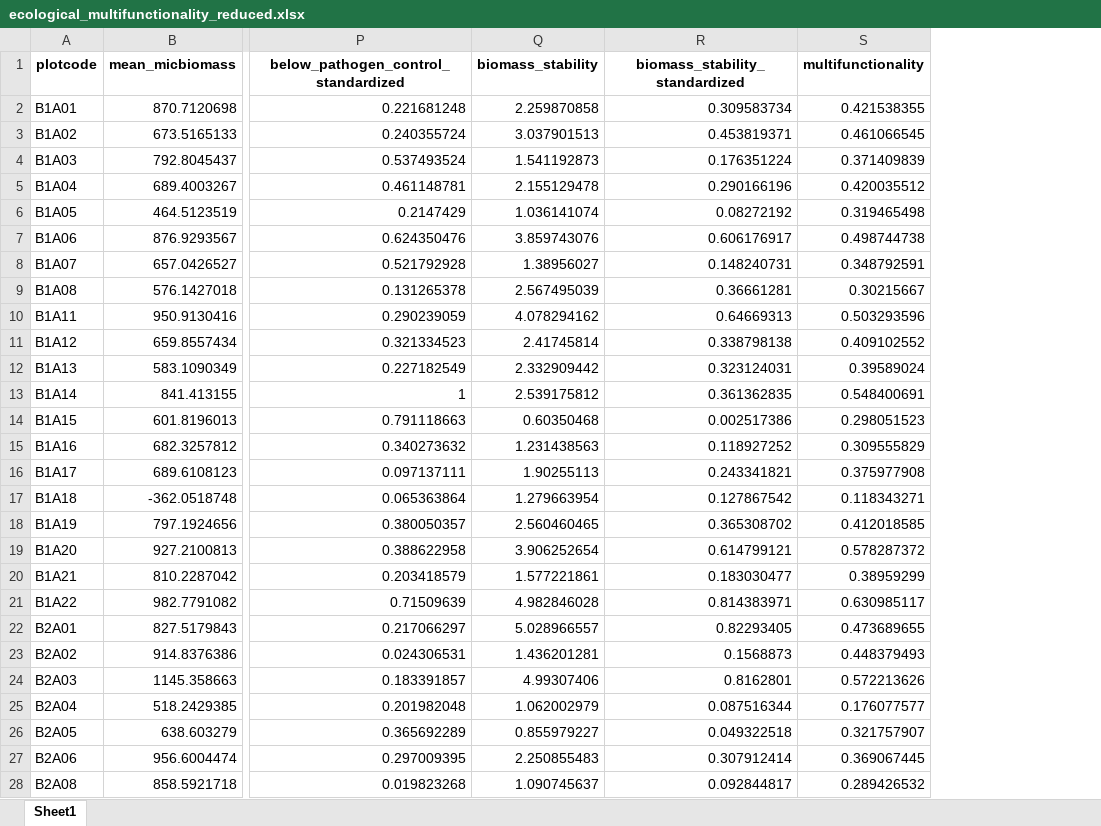
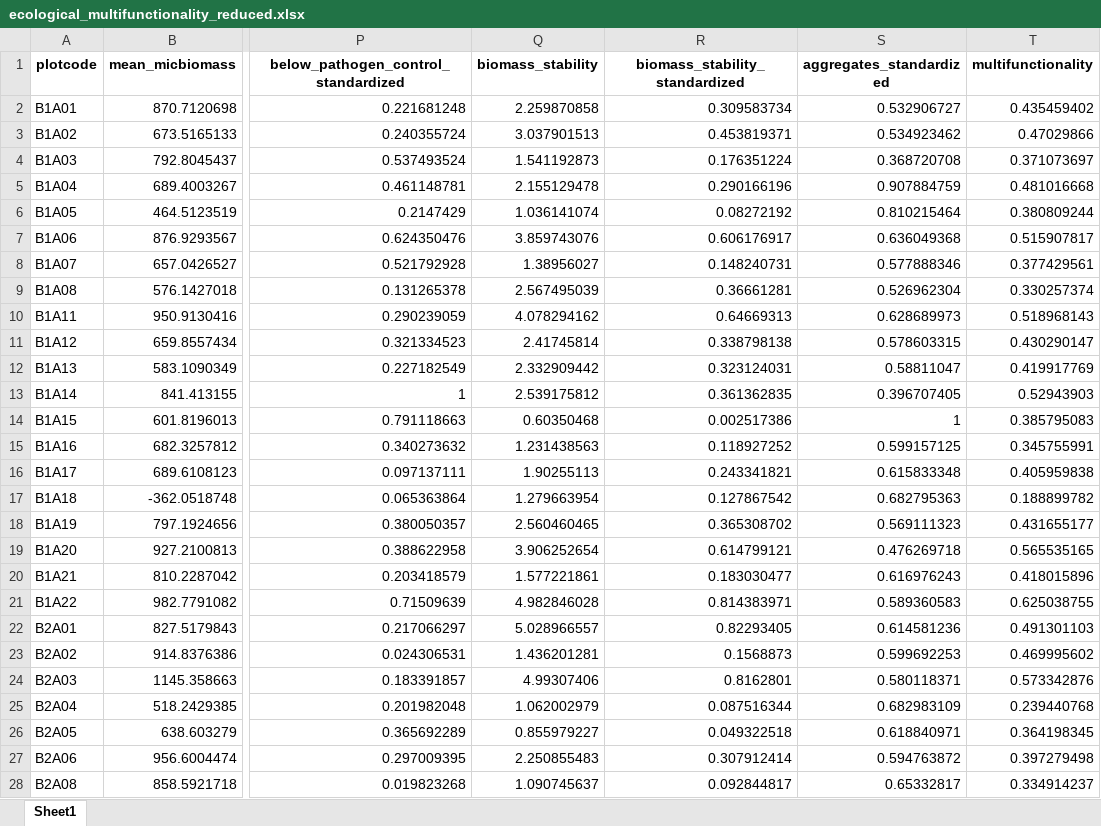
Before and after one commit to schnarfschnarf/Jena-Chapter, an Excel workbook: Data Analysis/1_Data/ecological_multifunctionality_reduced.xlsx, sheet Sheet1, drawn as a sheet; only a part is shown, gaps mark what is left out; values as stored, in another font and other column widths than the file's, no borders; addresses are those after the commit; the diff covers the shown part only; the diff names each change by its address in the sheet, - before the commit and + after, or states it on an @@ line.

Commit message:
Integrate soil aggregate data and update analyses
Added and processed new soil aggregate stability data, including merging datasets and calculating seasonal means. Updated ecological and economic synthesis scripts to incorporate aggregate stability, standardized values, and revised model specifications. Improved plots, added supplementary analyses, and updated documentation and todos to reflect new data integration and analysis steps.

```diff
--- a/Data Analysis/1_Data/ecological_multifunctionality_reduced.xlsx (sheet Sheet1)
+++ b/Data Analysis/1_Data/ecological_multifunctionality_reduced.xlsx (sheet Sheet1)
+column S (aggregates_standardized), rows 2-28: 0.532906727 | 0.534923462 | 0.368720708 | 0.907884759 | 0.810215464 | 0.636049368 | 0.577888346 | 0.526962304 | 0.628689973 | 0.578603315 | 0.58811047 | 0.396707405 | 1 | 0.599157125 | 0.615833348 | 0.682795363 | 0.569111323 | 0.476269718 | 0.616976243 | 0.589360583 | 0.614581236 | 0.599692253 | 0.580118371 | 0.682983109 | 0.618840971 | 0.594763872 | 0.65332817
-T2 (multifunctionality): 0.421538355
+T2 (multifunctionality): 0.435459402
-T3 (multifunctionality): 0.461066545
+T3 (multifunctionality): 0.47029866
-T4 (multifunctionality): 0.371409839
+T4 (multifunctionality): 0.371073697
-T5 (multifunctionality): 0.420035512
+T5 (multifunctionality): 0.481016668
-T6 (multifunctionality): 0.319465498
+T6 (multifunctionality): 0.380809244
-T7 (multifunctionality): 0.498744738
+T7 (multifunctionality): 0.515907817
-T8 (multifunctionality): 0.348792591
+T8 (multifunctionality): 0.377429561
-T9 (multifunctionality): 0.30215667
+T9 (multifunctionality): 0.330257374
-T10 (multifunctionality): 0.503293596
+T10 (multifunctionality): 0.518968143
-T11 (multifunctionality): 0.409102552
+T11 (multifunctionality): 0.430290147
-T12 (multifunctionality): 0.39589024
+T12 (multifunctionality): 0.419917769
-T13 (multifunctionality): 0.548400691
+T13 (multifunctionality): 0.52943903
-T14 (multifunctionality): 0.298051523
+T14 (multifunctionality): 0.385795083
-T15 (multifunctionality): 0.309555829
+T15 (multifunctionality): 0.345755991
-T16 (multifunctionality): 0.375977908
+T16 (multifunctionality): 0.405959838
-T17 (multifunctionality): 0.118343271
+T17 (multifunctionality): 0.188899782
-T18 (multifunctionality): 0.412018585
+T18 (multifunctionality): 0.431655177
-T19 (multifunctionality): 0.578287372
+T19 (multifunctionality): 0.565535165
-T20 (multifunctionality): 0.38959299
+T20 (multifunctionality): 0.418015896
-T21 (multifunctionality): 0.630985117
+T21 (multifunctionality): 0.625038755
-T22 (multifunctionality): 0.473689655
+T22 (multifunctionality): 0.491301103
-T23 (multifunctionality): 0.448379493
+T23 (multifunctionality): 0.469995602
-T24 (multifunctionality): 0.572213626
+T24 (multifunctionality): 0.573342876
-T25 (multifunctionality): 0.176077577
+T25 (multifunctionality): 0.239440768
-T26 (multifunctionality): 0.321757907
+T26 (multifunctionality): 0.364198345
-T27 (multifunctionality): 0.369067445
+T27 (multifunctionality): 0.397279498
-T28 (multifunctionality): 0.289426532
+T28 (multifunctionality): 0.334914237
```
Also changed, not shown: 53 edited cells elsewhere in this sheet, Data Analysis/1_Data/Aggregates/Results_Spring2024_WSA_all.xlsx, Data Analysis/1_Data/Aggregates/WSA_August_clean.xlsx, 12 other files.
